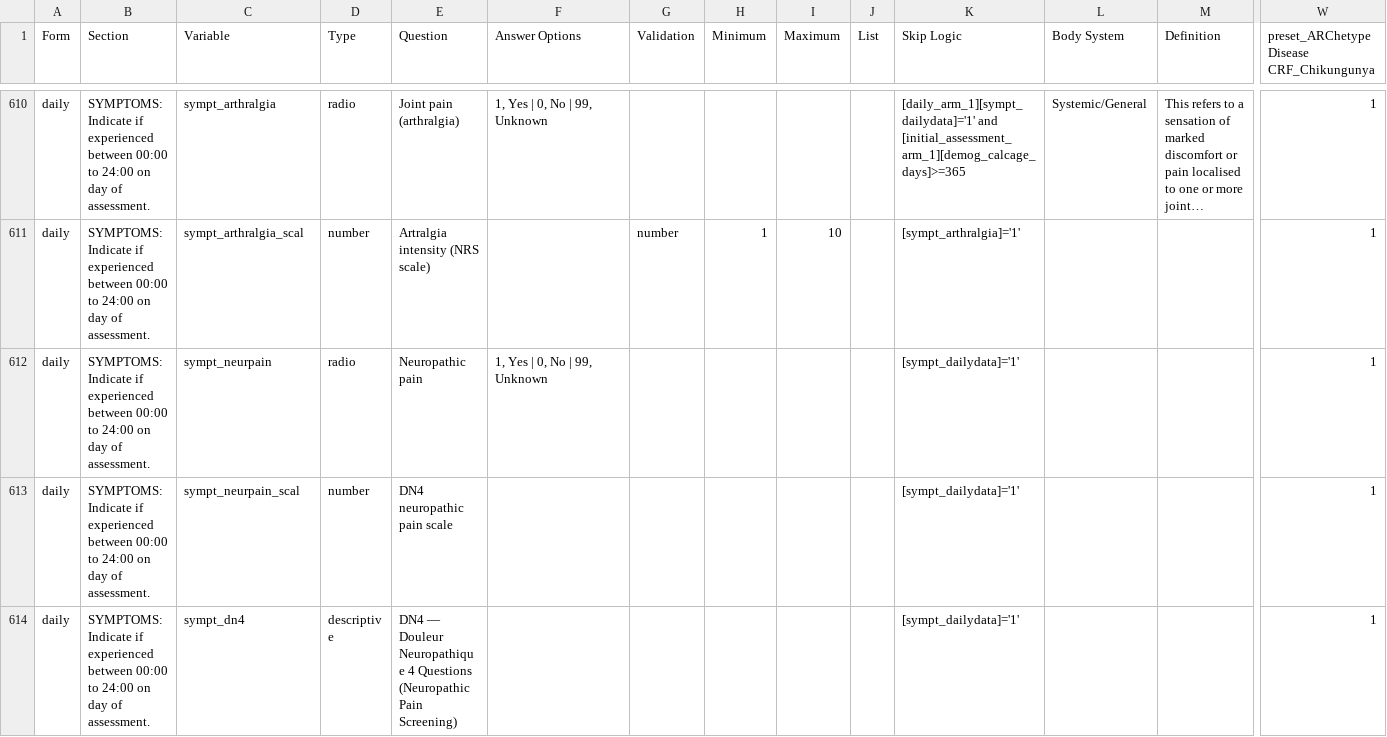
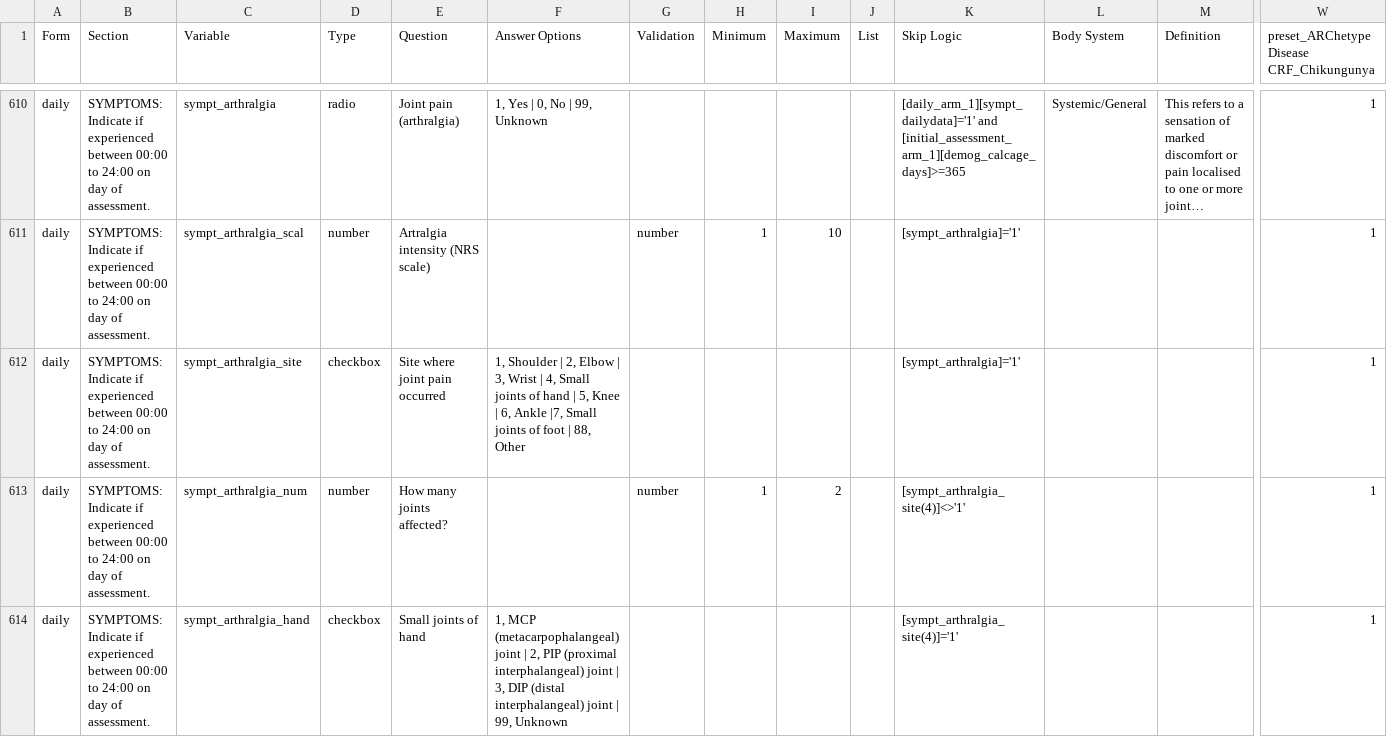
Before and after one commit to ISARICResearch/ARC, a CSV file: ARC.csv, drawn as a sheet; only a part is shown, gaps mark what is left out; the shorter side is filled out with more unchanged rows; long unchanged cells end in …; rows hold the shown columns only; the diff covers the shown part only; the diff names each change by its address in the sheet, - before the commit and + after, or states it on an @@ line.

Commit message:
Update ARC.csv

```diff
--- a/ARC.csv
+++ b/ARC.csv
+row 612: daily | SYMPTOMS: Indicate if experienced between 00:00 to 24:00 on day of assessment. | sympt_arthralgia_site | checkbox | Site where joint pain occurred | 1, Shoulder | 2, Elbow | 3, Wrist | 4, Small joints of hand | 5, Knee | 6, Ankle |7, Small joints of foot | 88, Other |  |  |  |  | [sympt_arthralgia]='1' |  |  | 1
+row 613: daily | SYMPTOMS: Indicate if experienced between 00:00 to 24:00 on day of assessment. | sympt_arthralgia_num | number | How many joints affected? |  | number | 1 | 2 |  | [sympt_arthralgia_site(4)]<>'1' |  |  | 1
+row 614: daily | SYMPTOMS: Indicate if experienced between 00:00 to 24:00 on day of assessment. | sympt_arthralgia_hand | checkbox | Small joints of hand | 1, MCP (metacarpophalangeal) joint | 2, PIP (proximal interphalangeal) joint | 3, DIP (distal interphalangeal) joint | 99, Unknown |  |  |  |  | [sympt_arthralgia_site(4)]='1' |  |  | 1
```
Also changed, not shown: 3 added rows and 2 edited cells elsewhere in this file.
